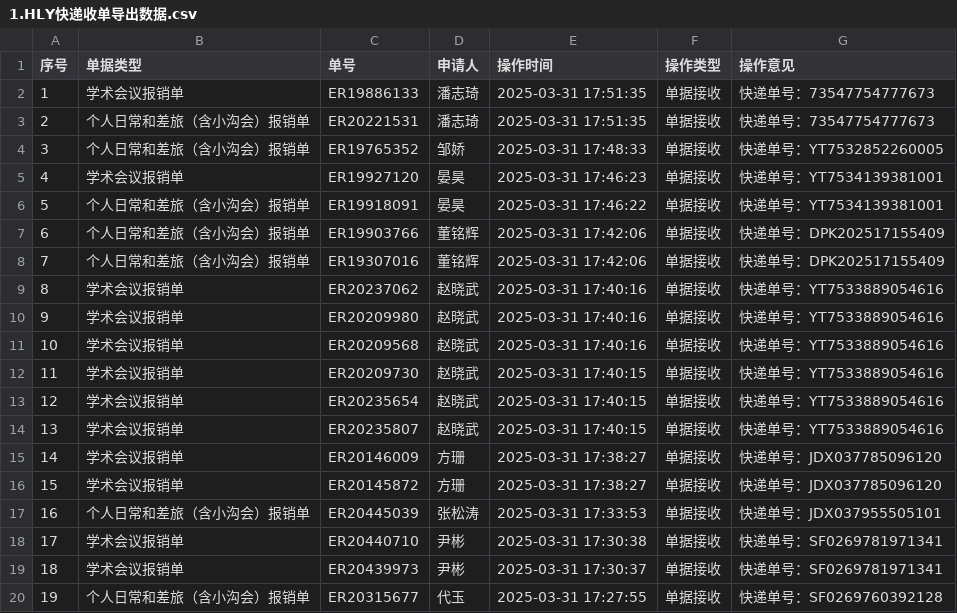
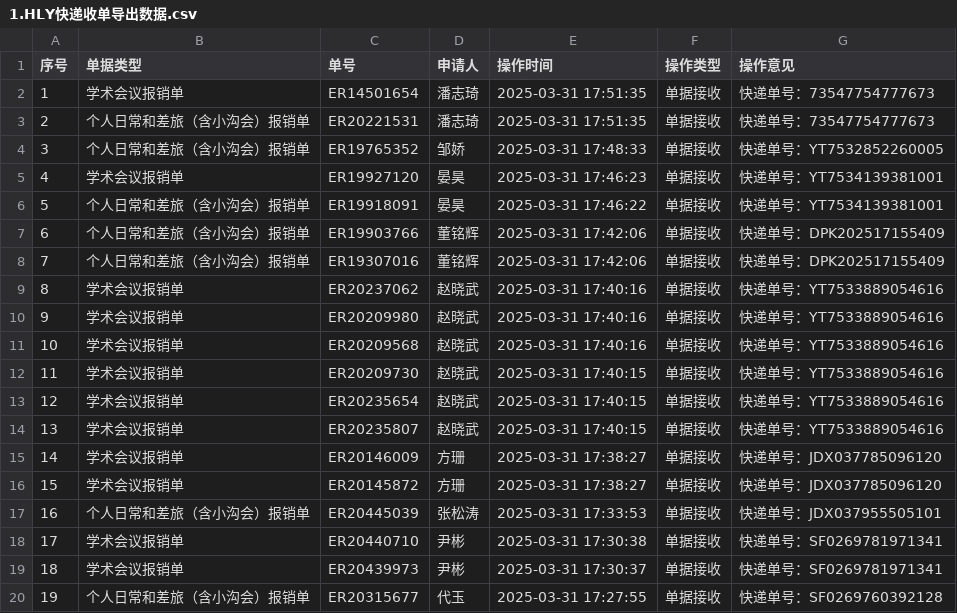
Before and after one commit to dreamlx/sci2, a CSV file: docs/1.HLY快递收单导出数据.csv, drawn as a sheet.

```diff
--- a/docs/1.HLY快递收单导出数据.csv
+++ b/docs/1.HLY快递收单导出数据.csv
@@ -1,3 +1,3 @@
 序号,单据类型,单号,申请人,操作时间,操作类型,操作意见
-1,学术会议报销单,ER19886133,潘志琦,2025-03-31 17:51:35,单据接收,快递单号：73547754777673
+1,学术会议报销单,ER14501654,潘志琦,2025-03-31 17:51:35,单据接收,快递单号：73547754777673
 2,个人日常和差旅（含小沟会）报销单,ER20221531,潘志琦,2025-03-31 17:51:35,单据接收,快递单号：73547754777673
```
Also changed, not shown: 12 other files.
